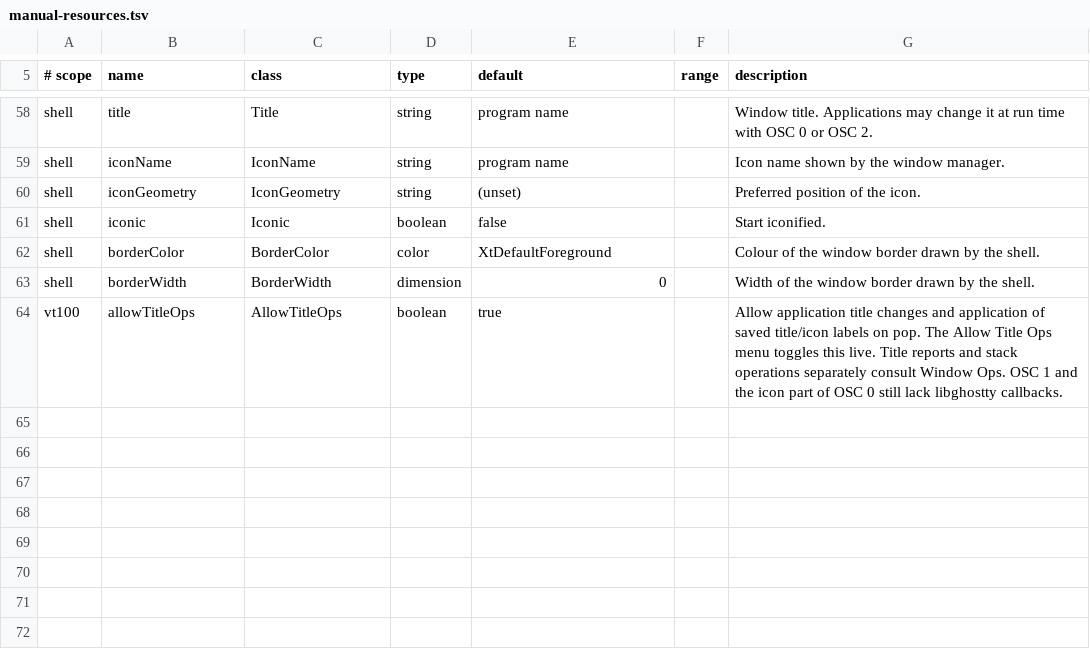
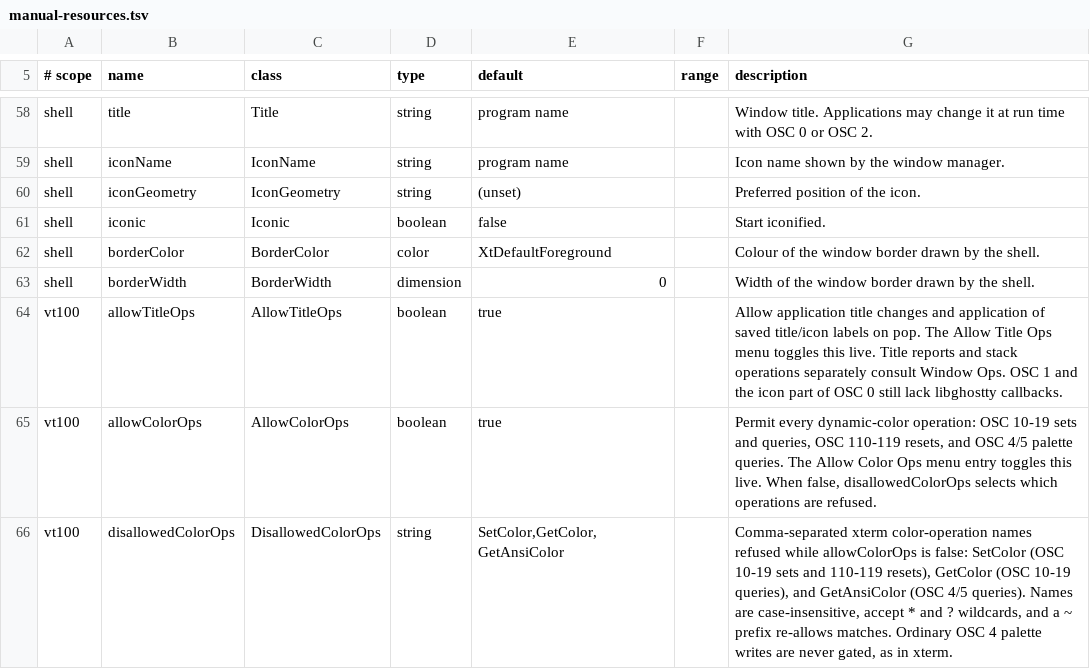
Before and after one commit to toppk/revenant, a TSV file: compat/manual-resources.tsv, drawn as a sheet; only a part is shown, gaps mark what is left out.

Commit message:
feat: add dynamic colors, Color Ops policy, and scheme reports
Paint effective foreground, background, and cursor colors immediately and restore configured defaults on OSC resets. Wire the live Allow Color Ops menu and disallowedColorOps policy, preserve per-item permissions, and report the displayed light or dark scheme.

Add a manual probe, backend regression coverage, and Xvfb pixel and live-menu tests. Document remaining compatibility differences and upstream API needs.

```diff
--- a/compat/manual-resources.tsv
+++ b/compat/manual-resources.tsv
@@ -64 +64,3 @@ shell	borderWidth	BorderWidth	dimension	0		Width of the window border drawn by t
 vt100	allowTitleOps	AllowTitleOps	boolean	true		Allow application title changes and application of saved title/icon labels on pop. The Allow Title Ops menu toggles this live. Title reports and stack operations separately consult Window Ops. OSC 1 and the icon part of OSC 0 still lack libghostty callbacks.
+vt100	allowColorOps	AllowColorOps	boolean	true		Permit every dynamic-color operation: OSC 10-19 sets and queries, OSC 110-119 resets, and OSC 4/5 palette queries. The Allow Color Ops menu entry toggles this live. When false, disallowedColorOps selects which operations are refused.
+vt100	disallowedColorOps	DisallowedColorOps	string	SetColor,GetColor,GetAnsiColor		Comma-separated xterm color-operation names refused while allowColorOps is false: SetColor (OSC 10-19 sets and 110-119 resets), GetColor (OSC 10-19 queries), and GetAnsiColor (OSC 4/5 queries). Names are case-insensitive, accept * and ? wildcards, and a ~ prefix re-allows matches. Ordinary OSC 4 palette writes are never gated, as in xterm.
```
Also changed, not shown: 36 other files.
